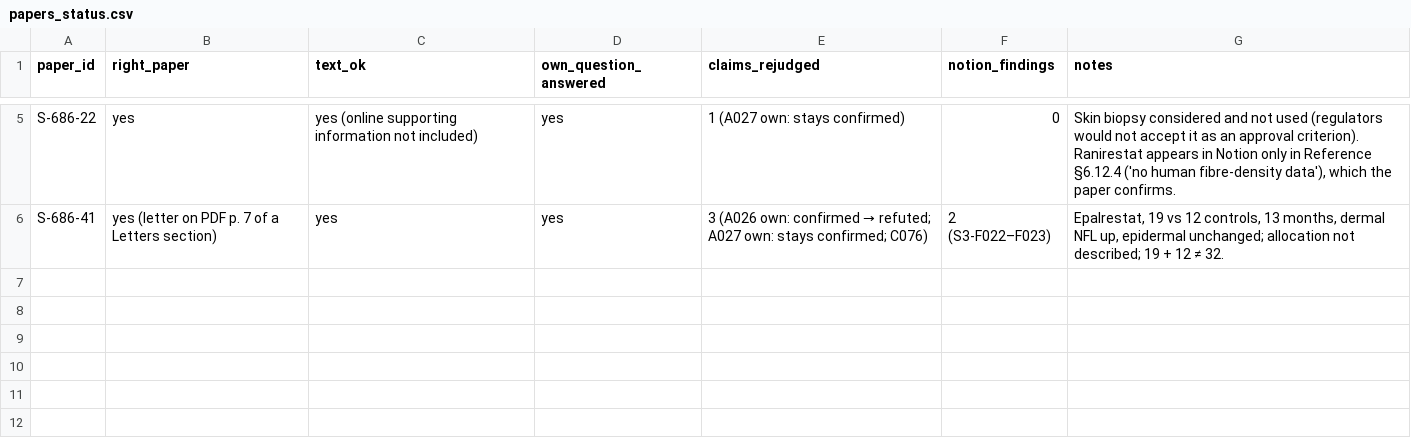
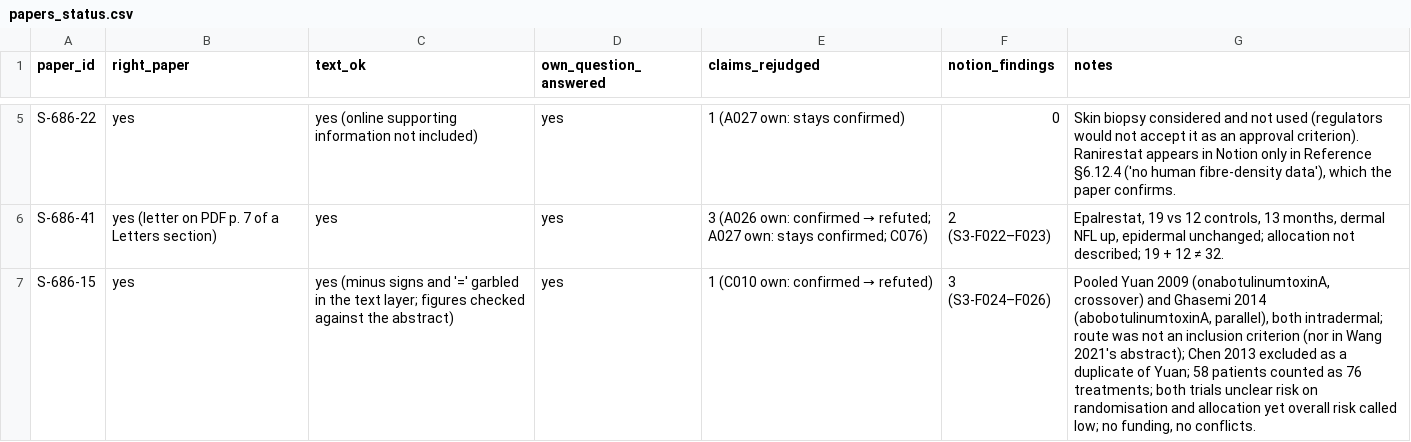
Before and after one commit to joshuaronis/main-repository, a CSV file: helper-S3/results_S3/papers_status.csv, drawn as a sheet; only a part is shown, gaps mark what is left out.

```diff
--- a/helper-S3/results_S3/papers_status.csv
+++ b/helper-S3/results_S3/papers_status.csv
@@ -6 +6,2 @@ S-686-22,yes,yes (online supporting information not included),yes,1 (A027 own: s
 S-686-41,yes (letter on PDF p. 7 of a Letters section),yes,yes,3 (A026 own: confirmed → refuted; A027 own: stays confirmed; C076),2 (S3-F022–F023),"Epalrestat, 19 vs 12 controls, 13 months, dermal NFL up, epidermal unchanged; allocation not described; 19 + 12 ≠ 32."
+S-686-15,yes,yes (minus signs and '=' garbled in the text layer; figures checked against the abstract),yes,1 (C010 own: confirmed → refuted),3 (S3-F024–F026),"Pooled Yuan 2009 (onabotulinumtoxinA, crossover) and Ghasemi 2014 (abobotulinumtoxinA, parallel), both intradermal; route was not an inclusion criterion (nor in Wang 2021's abstract); Chen 2013 excluded as a duplicate of Yuan; 58 patients counted as 76 treatments; both trials unclear risk on randomisation and allocation yet overall risk called low; no funding, no conflicts."
```
Also changed, not shown: 6 other files.
